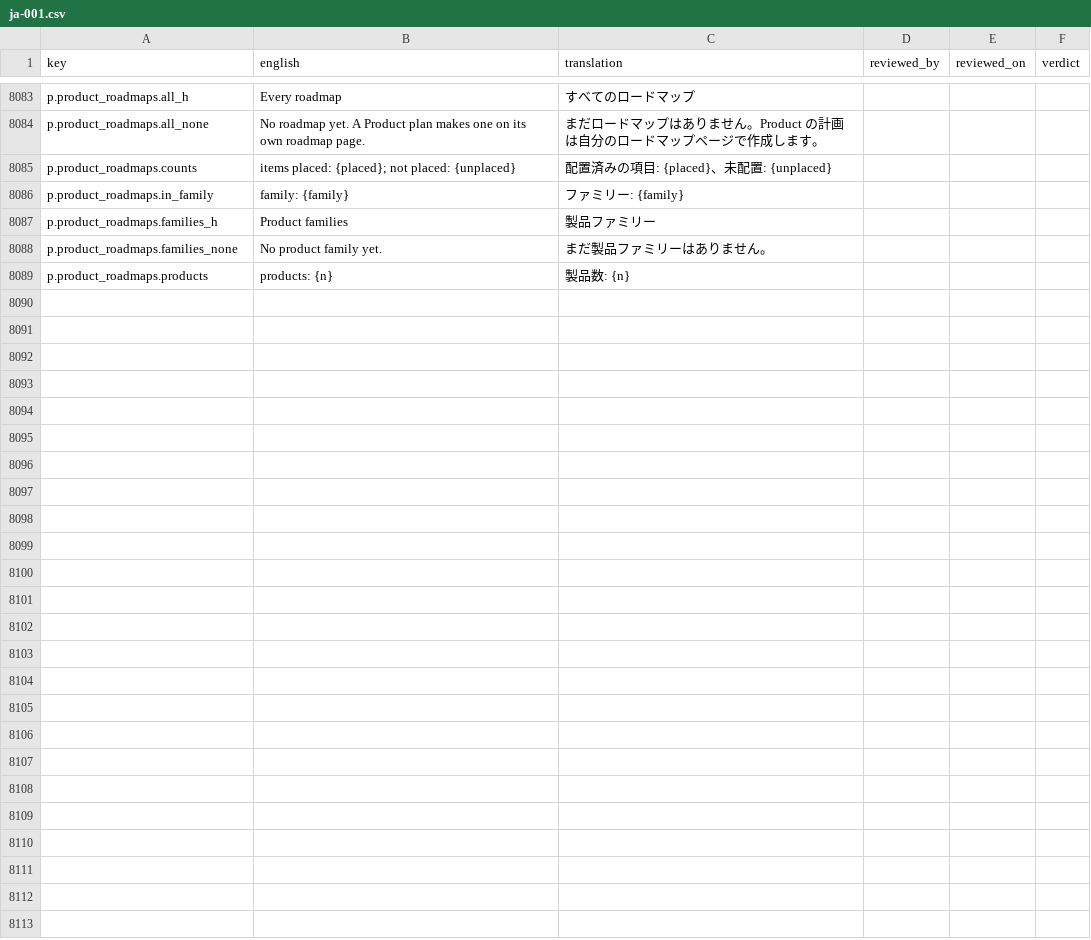
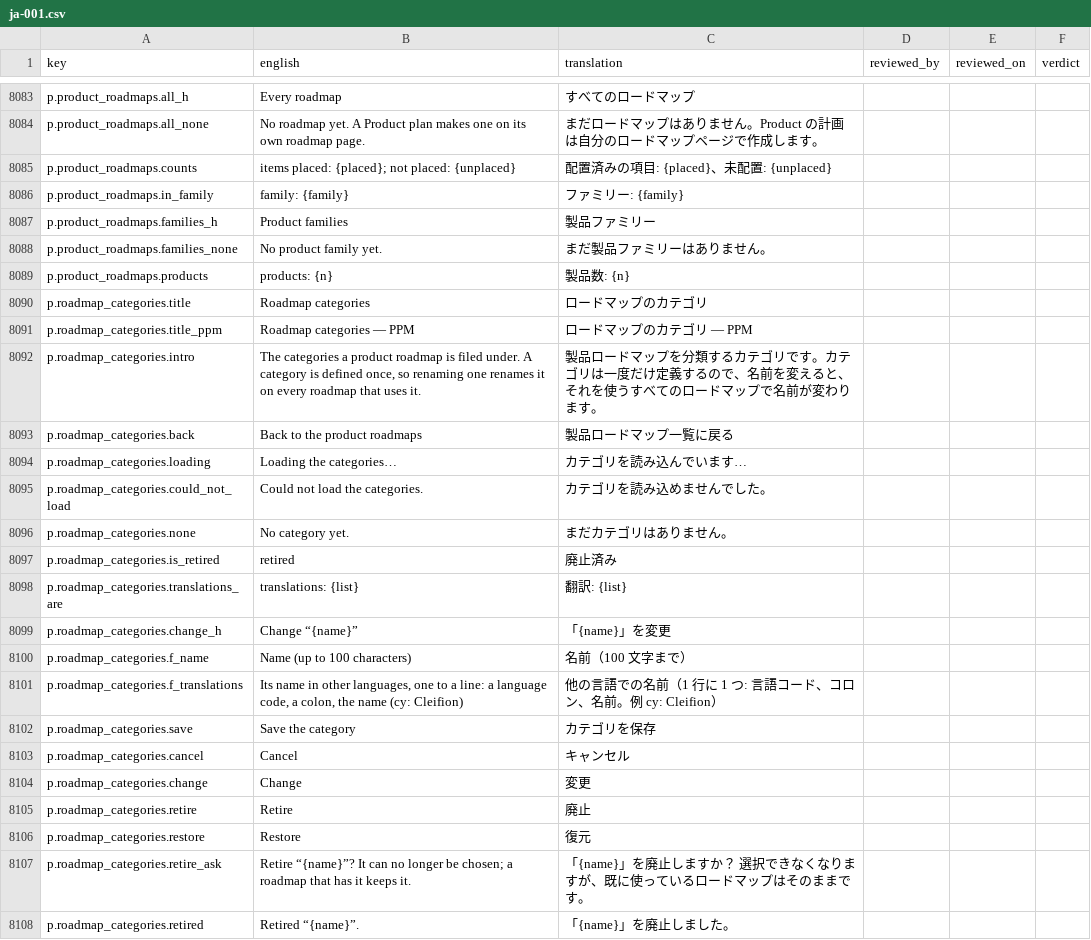
Before and after one commit to project-portfolio-management/project-portfolio-management, a CSV file: governance/translation-reviews/ja-001.csv, drawn as a sheet; only a part is shown, gaps mark what is left out; the diff covers the shown part only.

```diff
--- a/governance/translation-reviews/ja-001.csv
+++ b/governance/translation-reviews/ja-001.csv
@@ -8089 +8089,20 @@ p.product_roadmaps.families_none,No product family yet.,まだ製品ファミリ
 p.product_roadmaps.products,products: {n},製品数: {n},,,
+p.roadmap_categories.title,Roadmap categories,ロードマップのカテゴリ,,,
+p.roadmap_categories.title_ppm,Roadmap categories — PPM,ロードマップのカテゴリ — PPM,,,
+p.roadmap_categories.intro,"The categories a product roadmap is filed under. A category is defined once, so renaming one renames it on every roadmap that uses it.",製品ロードマップを分類するカテゴリです。カテゴリは一度だけ定義するので、名前を変えると、それを使うすべてのロードマップで名前が変わります。,,,
+p.roadmap_categories.back,Back to the product roadmaps,製品ロードマップ一覧に戻る,,,
+p.roadmap_categories.loading,Loading the categories…,カテゴリを読み込んでいます…,,,
+p.roadmap_categories.could_not_load,Could not load the categories.,カテゴリを読み込めませんでした。,,,
+p.roadmap_categories.none,No category yet.,まだカテゴリはありません。,,,
+p.roadmap_categories.is_retired,retired,廃止済み,,,
+p.roadmap_categories.translations_are,translations: {list},翻訳: {list},,,
+p.roadmap_categories.change_h,Change “{name}”,「{name}」を変更,,,
+p.roadmap_categories.f_name,Name (up to 100 characters),名前（100 文字まで）,,,
+p.roadmap_categories.f_translations,"Its name in other languages, one to a line: a language code, a colon, the name (cy: Cleifion)",他の言語での名前（1 行に 1 つ: 言語コード、コロン、名前。例 cy: Cleifion）,,,
+p.roadmap_categories.save,Save the category,カテゴリを保存,,,
+p.roadmap_categories.cancel,Cancel,キャンセル,,,
+p.roadmap_categories.change,Change,変更,,,
+p.roadmap_categories.retire,Retire,廃止,,,
+p.roadmap_categories.restore,Restore,復元,,,
+p.roadmap_categories.retire_ask,Retire “{name}”? It can no longer be chosen; a roadmap that has it keeps it.,「{name}」を廃止しますか？ 選択できなくなりますが、既に使っているロードマップはそのままです。,,,
+p.roadmap_categories.retired,Retired “{name}”.,「{name}」を廃止しました。,,,
```
Also changed, not shown: 16 added rows elsewhere in this file, governance/translation-reviews/ar-001.csv, governance/translation-reviews/de-001.csv, 46 other files.
